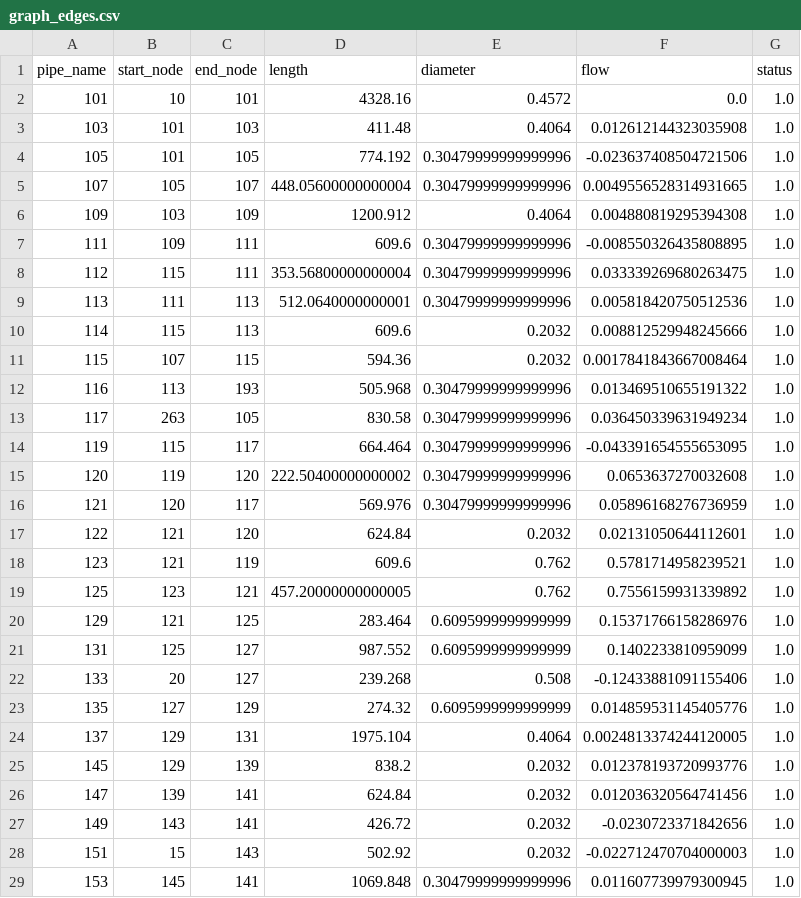
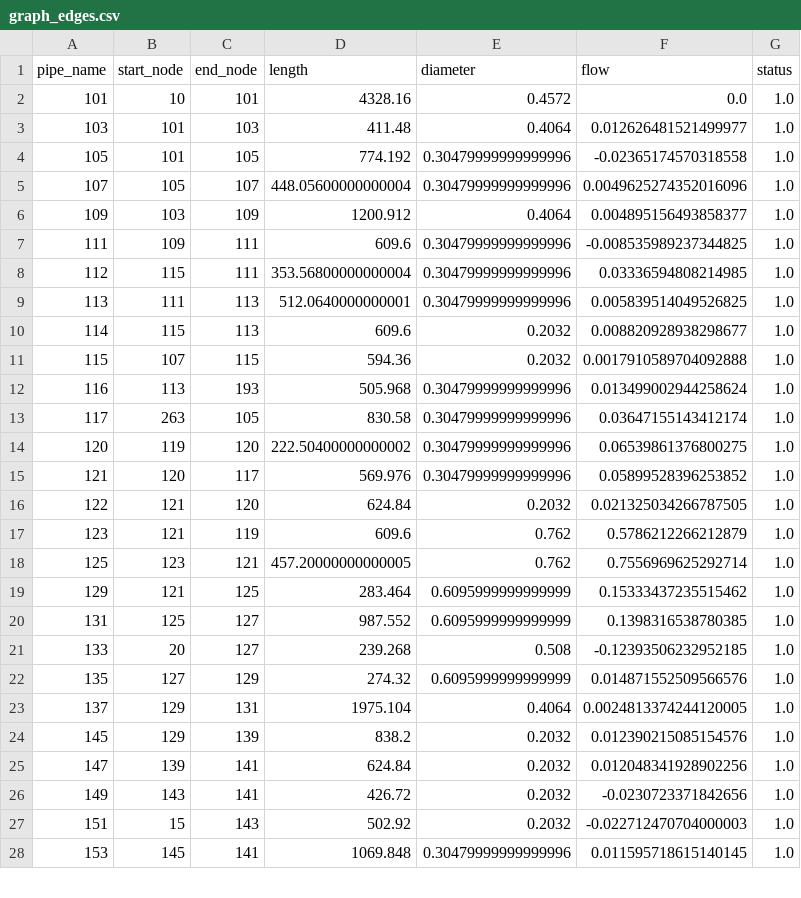
Before and after one commit to Simonezak/Tesi, a CSV file: graph_edges.csv, drawn as a sheet; only a part is shown; the diff covers the shown part only.

```diff
--- a/graph_edges.csv
+++ b/graph_edges.csv
@@ -2,28 +2,27 @@ pipe_name,start_node,end_node,length,diameter,flow,status
 101,10,101,4328.16,0.4572,0.0,1.0
-103,101,103,411.48,0.4064,0.012612144323035908,1.0
-105,101,105,774.192,0.30479999999999996,-0.023637408504721506,1.0
-107,105,107,448.05600000000004,0.30479999999999996,0.0049556528314931665,1.0
-109,103,109,1200.912,0.4064,0.004880819295394308,1.0
-111,109,111,609.6,0.30479999999999996,-0.008550326435808895,1.0
-112,115,111,353.56800000000004,0.30479999999999996,0.033339269680263475,1.0
-113,111,113,512.0640000000001,0.30479999999999996,0.005818420750512536,1.0
-114,115,113,609.6,0.2032,0.008812529948245666,1.0
-115,107,115,594.36,0.2032,0.0017841843667008464,1.0
-116,113,193,505.968,0.30479999999999996,0.013469510655191322,1.0
-117,263,105,830.58,0.30479999999999996,0.036450339631949234,1.0
-119,115,117,664.464,0.30479999999999996,-0.043391654555653095,1.0
-120,119,120,222.50400000000002,0.30479999999999996,0.0653637270032608,1.0
-121,120,117,569.976,0.30479999999999996,0.05896168276736959,1.0
-122,121,120,624.84,0.2032,0.02131050644112601,1.0
-123,121,119,609.6,0.762,0.5781714958239521,1.0
-125,123,121,457.20000000000005,0.762,0.7556159931339892,1.0
-129,121,125,283.464,0.6095999999999999,0.15371766158286976,1.0
-131,125,127,987.552,0.6095999999999999,0.1402233810959099,1.0
-133,20,127,239.268,0.508,-0.12433881091155406,1.0
-135,127,129,274.32,0.6095999999999999,0.014859531145405776,1.0
+103,101,103,411.48,0.4064,0.012626481521499977,1.0
+105,101,105,774.192,0.30479999999999996,-0.02365174570318558,1.0
+107,105,107,448.05600000000004,0.30479999999999996,0.0049625274352016096,1.0
+109,103,109,1200.912,0.4064,0.004895156493858377,1.0
+111,109,111,609.6,0.30479999999999996,-0.008535989237344825,1.0
+112,115,111,353.56800000000004,0.30479999999999996,0.03336594808214985,1.0
+113,111,113,512.0640000000001,0.30479999999999996,0.005839514049526825,1.0
+114,115,113,609.6,0.2032,0.008820928938298677,1.0
+115,107,115,594.36,0.2032,0.0017910589704092888,1.0
+116,113,193,505.968,0.30479999999999996,0.013499002944258624,1.0
+117,263,105,830.58,0.30479999999999996,0.03647155143412174,1.0
+120,119,120,222.50400000000002,0.30479999999999996,0.06539861376800275,1.0
+121,120,117,569.976,0.30479999999999996,0.05899528396253852,1.0
+122,121,120,624.84,0.2032,0.021325034266787505,1.0
+123,121,119,609.6,0.762,0.5786212266212879,1.0
+125,123,121,457.20000000000005,0.762,0.7556969625292714,1.0
+129,121,125,283.464,0.6095999999999999,0.15333437235515462,1.0
+131,125,127,987.552,0.6095999999999999,0.1398316538780385,1.0
+133,20,127,239.268,0.508,-0.12393506232952185,1.0
+135,127,129,274.32,0.6095999999999999,0.014871552509566576,1.0
 137,129,131,1975.104,0.4064,0.0024813374244120005,1.0
-145,129,139,838.2,0.2032,0.012378193720993776,1.0
-147,139,141,624.84,0.2032,0.012036320564741456,1.0
+145,129,139,838.2,0.2032,0.012390215085154576,1.0
+147,139,141,624.84,0.2032,0.012048341928902256,1.0
 149,143,141,426.72,0.2032,-0.0230723371842656,1.0
 151,15,143,502.92,0.2032,-0.022712470704000003,1.0
-153,145,141,1069.848,0.30479999999999996,0.011607739979300945,1.0
+153,145,141,1069.848,0.30479999999999996,0.011595718615140145,1.0
```
Also changed, not shown: 1 added row, 3 removed rows and 80 edited cells elsewhere in this file, graph_nodes.csv, 4 other files.
